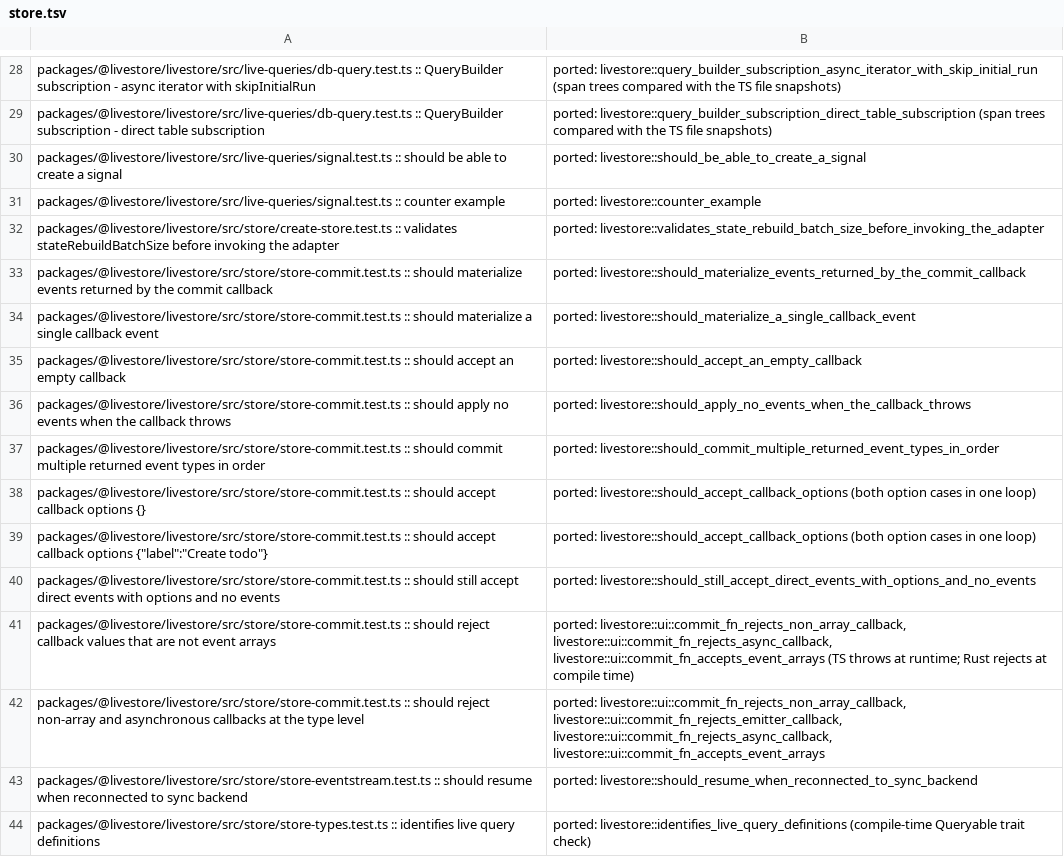
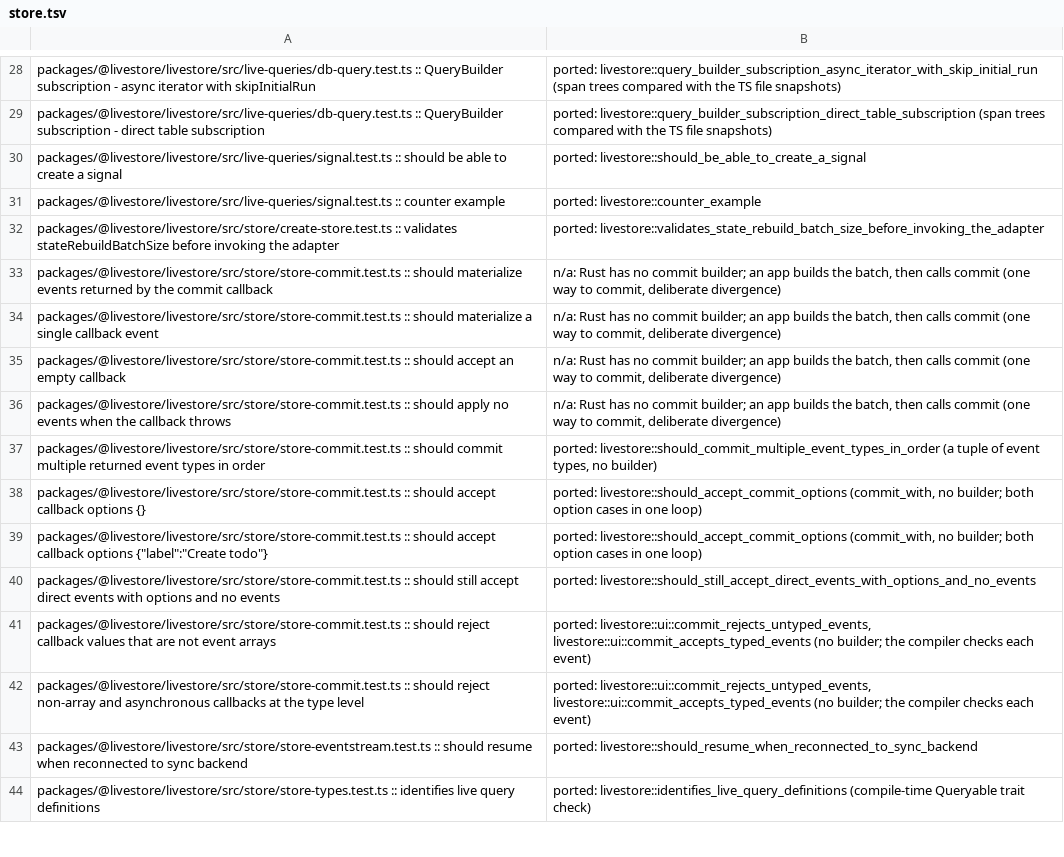
Before and after one commit to livestorejs/livestore-contrib, a TSV file: rust/parity/status/store.tsv, drawn as a sheet; only a part is shown, gaps mark what is left out.

Commit message:
Commit typed events on the leader in the sync tests; mark core's commit builder tests n/a

```diff
--- a/rust/parity/status/store.tsv
+++ b/rust/parity/status/store.tsv
@@ -32,12 +32,12 @@ packages/@livestore/livestore/src/live-queries/signal.test.ts :: counter example
 packages/@livestore/livestore/src/store/create-store.test.ts :: validates stateRebuildBatchSize before invoking the adapter	ported: livestore::validates_state_rebuild_batch_size_before_invoking_the_adapter
-packages/@livestore/livestore/src/store/store-commit.test.ts :: should materialize events returned by the commit callback	ported: livestore::should_materialize_events_returned_by_the_commit_callback
-packages/@livestore/livestore/src/store/store-commit.test.ts :: should materialize a single callback event	ported: livestore::should_materialize_a_single_callback_event
-packages/@livestore/livestore/src/store/store-commit.test.ts :: should accept an empty callback	ported: livestore::should_accept_an_empty_callback
-packages/@livestore/livestore/src/store/store-commit.test.ts :: should apply no events when the callback throws	ported: livestore::should_apply_no_events_when_the_callback_throws
-packages/@livestore/livestore/src/store/store-commit.test.ts :: should commit multiple returned event types in order	ported: livestore::should_commit_multiple_returned_event_types_in_order
-packages/@livestore/livestore/src/store/store-commit.test.ts :: should accept callback options {}	ported: livestore::should_accept_callback_options (both option cases in one loop)
-packages/@livestore/livestore/src/store/store-commit.test.ts :: should accept callback options {"label":"Create todo"}	ported: livestore::should_accept_callback_options (both option cases in one loop)
+packages/@livestore/livestore/src/store/store-commit.test.ts :: should materialize events returned by the commit callback	n/a: Rust has no commit builder; an app builds the batch, then calls commit (one way to commit, deliberate divergence)
+packages/@livestore/livestore/src/store/store-commit.test.ts :: should materialize a single callback event	n/a: Rust has no commit builder; an app builds the batch, then calls commit (one way to commit, deliberate divergence)
+packages/@livestore/livestore/src/store/store-commit.test.ts :: should accept an empty callback	n/a: Rust has no commit builder; an app builds the batch, then calls commit (one way to commit, deliberate divergence)
+packages/@livestore/livestore/src/store/store-commit.test.ts :: should apply no events when the callback throws	n/a: Rust has no commit builder; an app builds the batch, then calls commit (one way to commit, deliberate divergence)
+packages/@livestore/livestore/src/store/store-commit.test.ts :: should commit multiple returned event types in order	ported: livestore::should_commit_multiple_event_types_in_order (a tuple of event types, no builder)
+packages/@livestore/livestore/src/store/store-commit.test.ts :: should accept callback options {}	ported: livestore::should_accept_commit_options (commit_with, no builder; both option cases in one loop)
+packages/@livestore/livestore/src/store/store-commit.test.ts :: should accept callback options {"label":"Create todo"}	ported: livestore::should_accept_commit_options (commit_with, no builder; both option cases in one loop)
 packages/@livestore/livestore/src/store/store-commit.test.ts :: should still accept direct events with options and no events	ported: livestore::should_still_accept_direct_events_with_options_and_no_events
-packages/@livestore/livestore/src/store/store-commit.test.ts :: should reject callback values that are not event arrays	ported: livestore::ui::commit_fn_rejects_non_array_callback, livestore::ui::commit_fn_rejects_async_callback, livestore::ui::commit_fn_accepts_event_arrays (TS throws at runtime; Rust rejects at compile time)
-packages/@livestore/livestore/src/store/store-commit.test.ts :: should reject non-array and asynchronous callbacks at the type level	ported: livestore::ui::commit_fn_rejects_non_array_callback, livestore::ui::commit_fn_rejects_emitter_callback, livestore::ui::commit_fn_rejects_async_callback, livestore::ui::commit_fn_accepts_event_arrays
+packages/@livestore/livestore/src/store/store-commit.test.ts :: should reject callback values that are not event arrays	ported: livestore::ui::commit_rejects_untyped_events, livestore::ui::commit_accepts_typed_events (no builder; the compiler checks each event)
+packages/@livestore/livestore/src/store/store-commit.test.ts :: should reject non-array and asynchronous callbacks at the type level	ported: livestore::ui::commit_rejects_untyped_events, livestore::ui::commit_accepts_typed_events (no builder; the compiler checks each event)
 packages/@livestore/livestore/src/store/store-eventstream.test.ts :: should resume when reconnected to sync backend	ported: livestore::should_resume_when_reconnected_to_sync_backend
```
Also changed, not shown: 4 other files.
